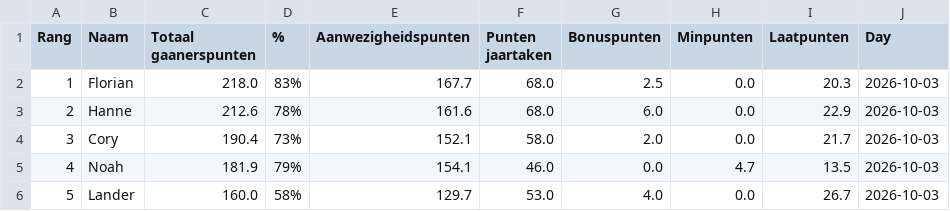
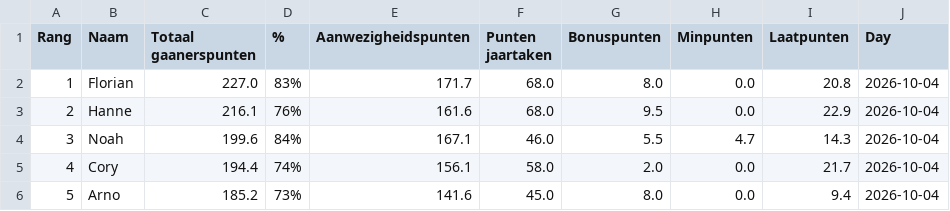
Before and after one commit to Buddidon/Gaanerslijst_tracker, a CSV file: data.csv, drawn as a sheet; only a part is shown; the diff covers the shown part only.

```diff
--- a/data.csv
+++ b/data.csv
@@ -1,6 +1,6 @@
 Rang,Naam,Totaal gaanerspunten,% ,Aanwezigheidspunten,Punten jaartaken ,Bonuspunten,Minpunten,Laatpunten,Day
-1,Florian,218.0,83%,167.7,68.0,2.5,0.0,20.3,2026-10-03
-2,Hanne,212.6,78%,161.6,68.0,6.0,0.0,22.9,2026-10-03
-3,Cory,190.4,73%,152.1,58.0,2.0,0.0,21.7,2026-10-03
-4,Noah,181.9,79%,154.1,46.0,0.0,4.7,13.5,2026-10-03
-5,Lander,160.0,58%,129.7,53.0,4.0,0.0,26.7,2026-10-03
+1,Florian,227.0,83%,171.7,68.0,8.0,0.0,20.8,2026-10-04
+2,Hanne,216.1,76%,161.6,68.0,9.5,0.0,22.9,2026-10-04
+3,Noah,199.6,84%,167.1,46.0,5.5,4.7,14.3,2026-10-04
+4,Cory,194.4,74%,156.1,58.0,2.0,0.0,21.7,2026-10-04
+5,Arno,185.2,73%,141.6,45.0,8.0,0.0,9.4,2026-10-04
```
Also changed, not shown: 1 added row, 1 removed row and 102 edited cells elsewhere in this file, history_file.csv, 1 other file.
